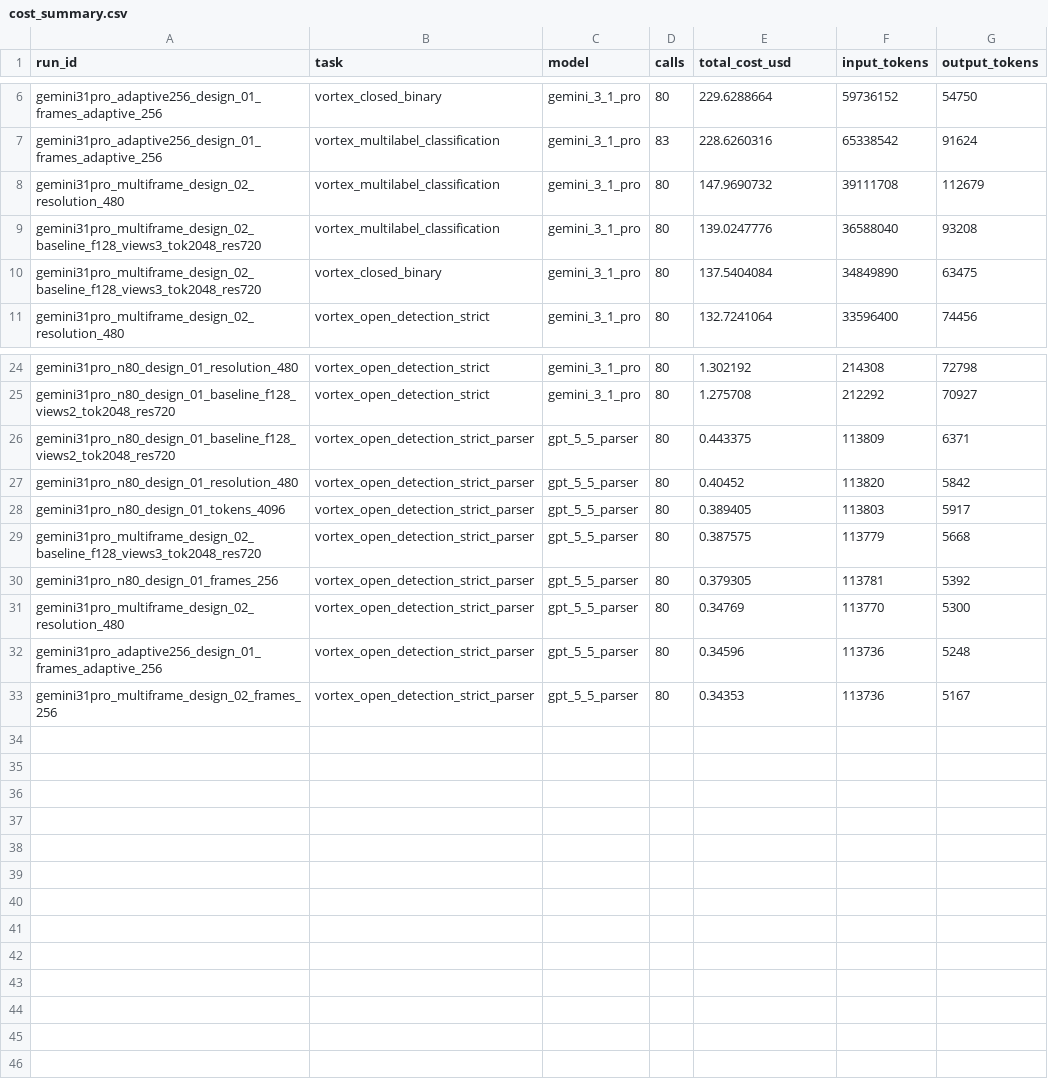
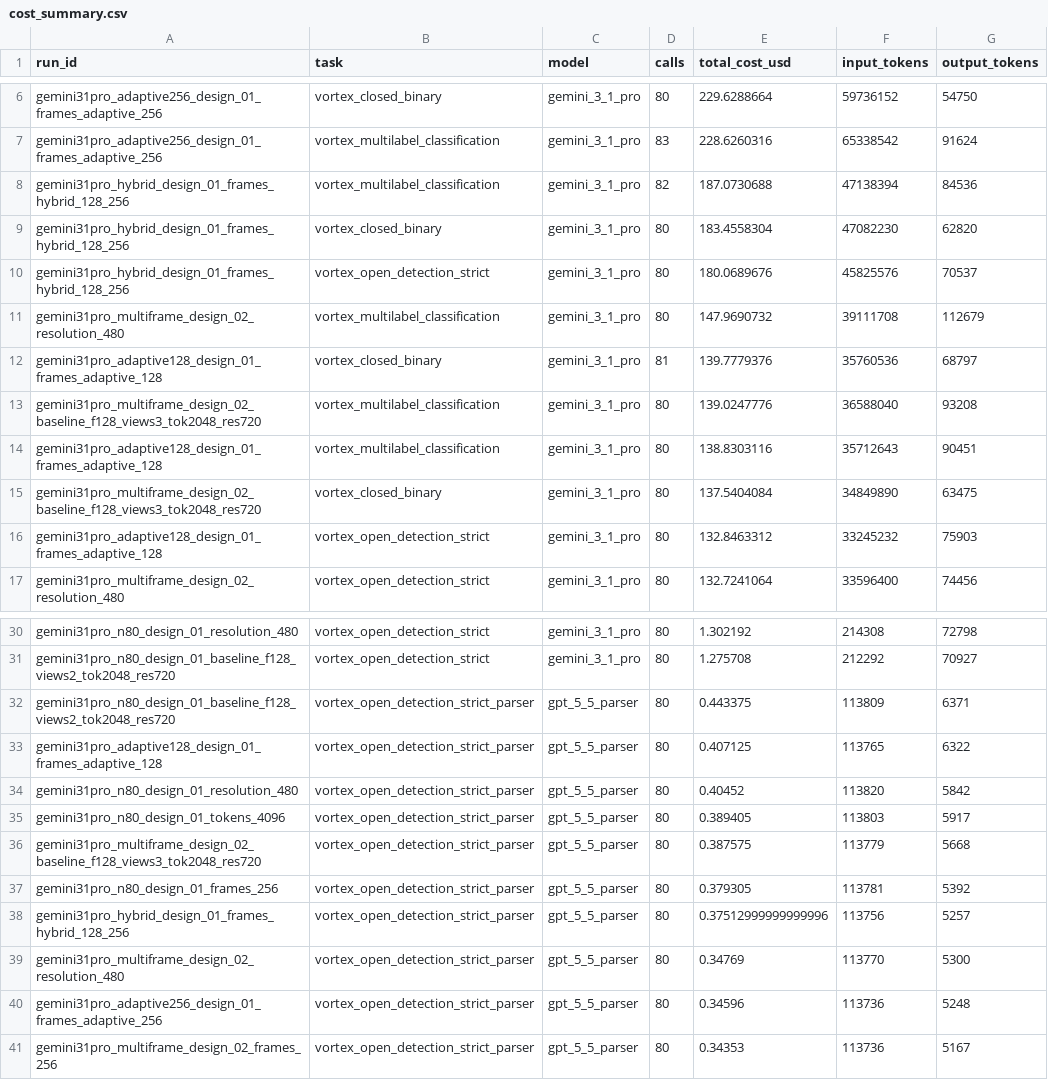
Before and after one commit to lunarlyu/LabOS-Sim, a CSV file: eval_design_choices/processed/costs/cost_summary.csv, drawn as a sheet; only a part is shown, gaps mark what is left out; the diff names each change by its address in the sheet, - before the commit and + after, or states it on an @@ line.

Commit message:
Add adaptive frame sampler results

```diff
--- a/eval_design_choices/processed/costs/cost_summary.csv
+++ b/eval_design_choices/processed/costs/cost_summary.csv
+row 8: gemini31pro_hybrid_design_01_frames_hybrid_128_256 | vortex_multilabel_classification | gemini_3_1_pro | 82 | 187.0730688 | 47138394 | 84536
+row 9: gemini31pro_hybrid_design_01_frames_hybrid_128_256 | vortex_closed_binary | gemini_3_1_pro | 80 | 183.4558304 | 47082230 | 62820
+row 10: gemini31pro_hybrid_design_01_frames_hybrid_128_256 | vortex_open_detection_strict | gemini_3_1_pro | 80 | 180.0689676 | 45825576 | 70537
+row 12: gemini31pro_adaptive128_design_01_frames_adaptive_128 | vortex_closed_binary | gemini_3_1_pro | 81 | 139.7779376 | 35760536 | 68797
+row 14: gemini31pro_adaptive128_design_01_frames_adaptive_128 | vortex_multilabel_classification | gemini_3_1_pro | 80 | 138.8303116 | 35712643 | 90451
+row 16: gemini31pro_adaptive128_design_01_frames_adaptive_128 | vortex_open_detection_strict | gemini_3_1_pro | 80 | 132.8463312 | 33245232 | 75903
+row 33: gemini31pro_adaptive128_design_01_frames_adaptive_128 | vortex_open_detection_strict_parser | gpt_5_5_parser | 80 | 0.407125 | 113765 | 6322
+row 38: gemini31pro_hybrid_design_01_frames_hybrid_128_256 | vortex_open_detection_strict_parser | gpt_5_5_parser | 80 | 0.37512999999999996 | 113756 | 5257
```
Also changed, not shown: 40 other files.
